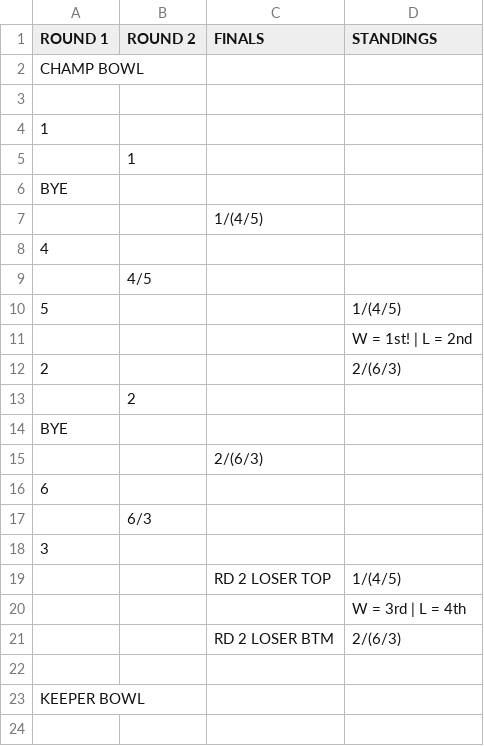
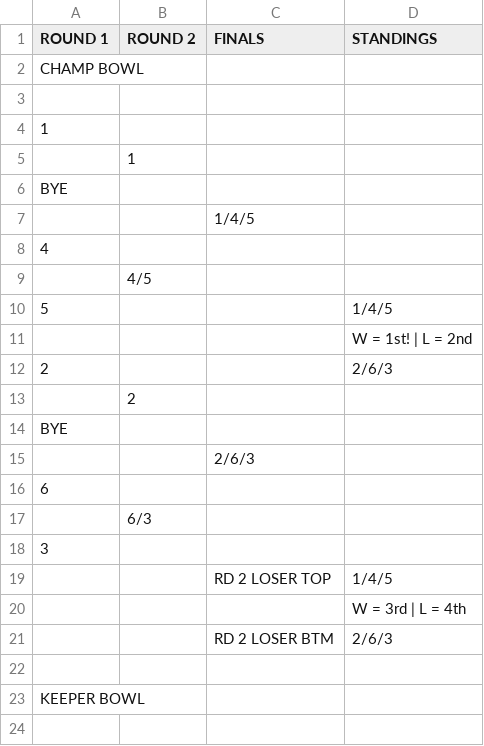
Before and after one commit to capncrockett/keeper-bowl-playoffs, a CSV file: frontend/src/components/bracket/layoutReference/Grundle Playoffs - Stripped down.csv, drawn as a sheet; only a part is shown; the diff covers the shown part only.

```diff
--- a/frontend/src/components/bracket/layoutReference/Grundle Playoffs - Stripped down.csv
+++ b/frontend/src/components/bracket/layoutReference/Grundle Playoffs - Stripped down.csv
@@ -6,11 +6,11 @@ CHAMP BOWL,,,
 BYE,,,
-,,1/(4/5),
+,,1/4/5,
 4,,,
 ,4/5,,
-5,,,1/(4/5)
+5,,,1/4/5
 ,,,W = 1st! | L = 2nd
-2,,,2/(6/3)
+2,,,2/6/3
 ,2,,
 BYE,,,
-,,2/(6/3),
+,,2/6/3,
 6,,,
@@ -18,5 +18,5 @@ BYE,,,
 3,,,
-,,RD 2 LOSER TOP,1/(4/5)
+,,RD 2 LOSER TOP,1/4/5
 ,,,W = 3rd | L = 4th
-,,RD 2 LOSER BTM,2/(6/3)
+,,RD 2 LOSER BTM,2/6/3
 ,,,
```
Also changed, not shown: 9 edited cells elsewhere in this file.
